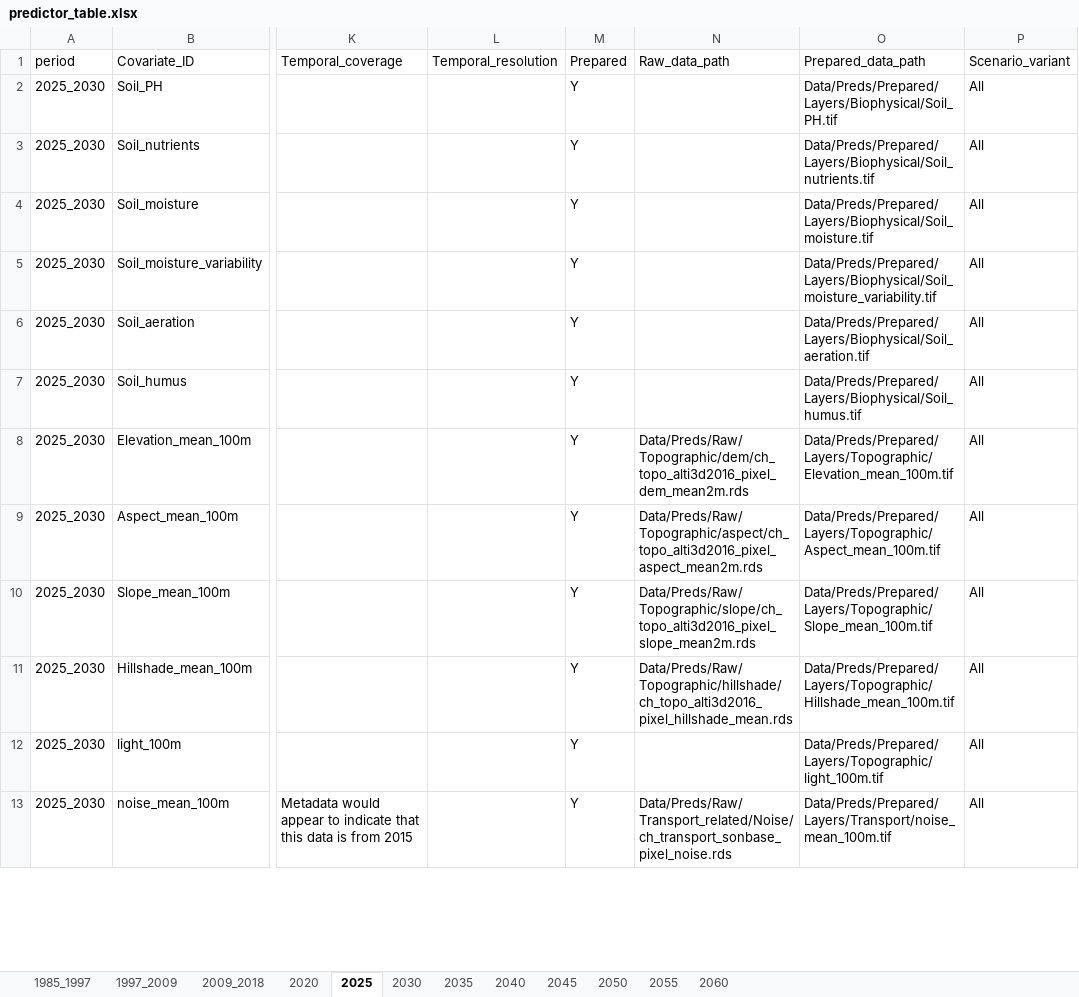
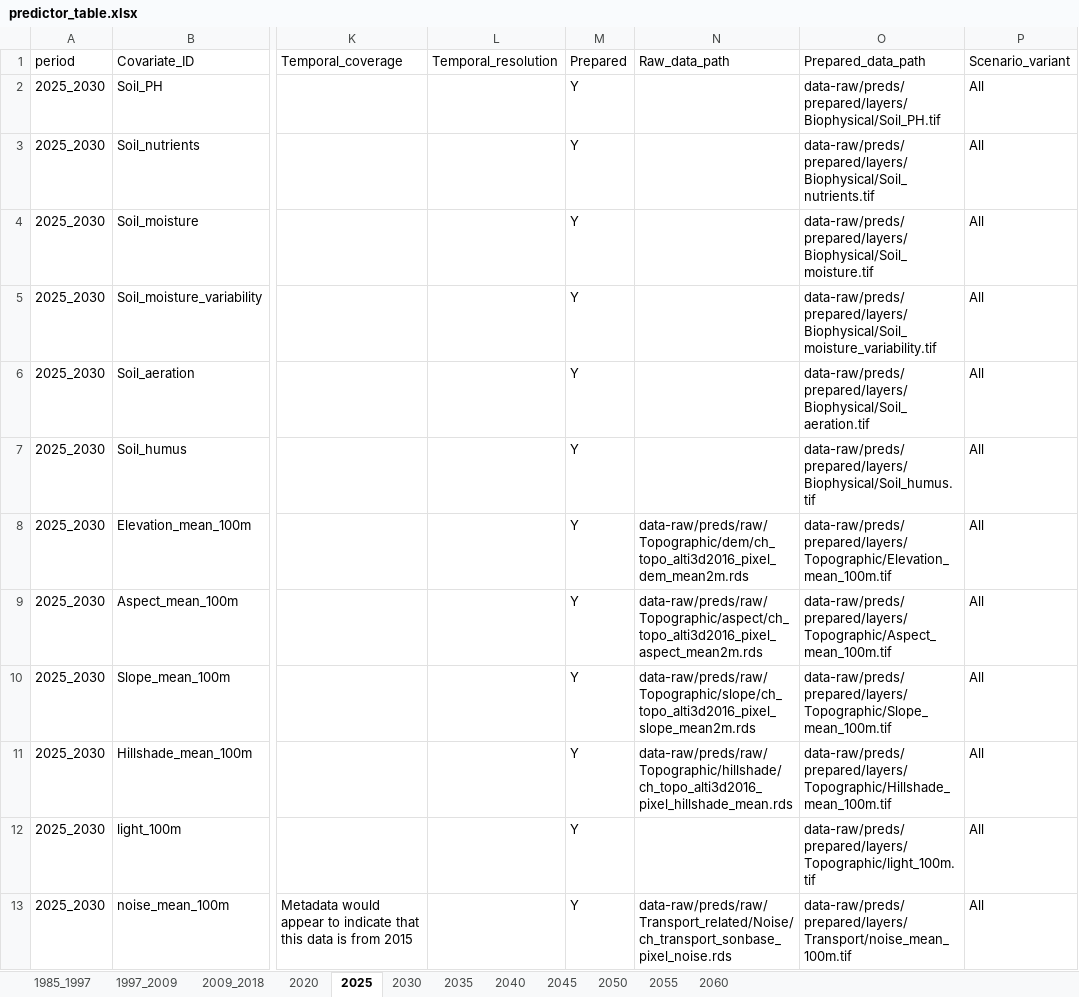
Before and after one commit to ethzplus/evoland-plus-legacy, an Excel workbook: tools/predictor_table.xlsx, sheet 2025, drawn as a sheet; only a part is shown, gaps mark what is left out; values as stored, in another font and other column widths than the file's, no borders; the diff covers the shown part only; the diff names each change by its address in the sheet, - before the commit and + after, or states it on an @@ line.

Commit message:
predictor table: changed hardcoded paths to current layout

```diff
--- a/tools/predictor_table.xlsx (sheet 2025)
+++ b/tools/predictor_table.xlsx (sheet 2025)
-O2 (Prepared_data_path): Data/Preds/Prepared/Layers/Biophysical/Soil_PH.tif
+O2 (Prepared_data_path): data-raw/preds/prepared/layers/Biophysical/Soil_PH.tif
-O3 (Prepared_data_path): Data/Preds/Prepared/Layers/Biophysical/Soil_nutrients.tif
+O3 (Prepared_data_path): data-raw/preds/prepared/layers/Biophysical/Soil_nutrients.tif
-O4 (Prepared_data_path): Data/Preds/Prepared/Layers/Biophysical/Soil_moisture.tif
+O4 (Prepared_data_path): data-raw/preds/prepared/layers/Biophysical/Soil_moisture.tif
-O5 (Prepared_data_path): Data/Preds/Prepared/Layers/Biophysical/Soil_moisture_variability.tif
+O5 (Prepared_data_path): data-raw/preds/prepared/layers/Biophysical/Soil_moisture_variability.tif
-O6 (Prepared_data_path): Data/Preds/Prepared/Layers/Biophysical/Soil_aeration.tif
+O6 (Prepared_data_path): data-raw/preds/prepared/layers/Biophysical/Soil_aeration.tif
-O7 (Prepared_data_path): Data/Preds/Prepared/Layers/Biophysical/Soil_humus.tif
+O7 (Prepared_data_path): data-raw/preds/prepared/layers/Biophysical/Soil_humus.tif
-N8 (Raw_data_path): Data/Preds/Raw/Topographic/dem/ch_topo_alti3d2016_pixel_dem_mean2m.rds
+N8 (Raw_data_path): data-raw/preds/raw/Topographic/dem/ch_topo_alti3d2016_pixel_dem_mean2m.rds
-O8 (Prepared_data_path): Data/Preds/Prepared/Layers/Topographic/Elevation_mean_100m.tif
+O8 (Prepared_data_path): data-raw/preds/prepared/layers/Topographic/Elevation_mean_100m.tif
-N9 (Raw_data_path): Data/Preds/Raw/Topographic/aspect/ch_topo_alti3d2016_pixel_aspect_mean2m.rds
+N9 (Raw_data_path): data-raw/preds/raw/Topographic/aspect/ch_topo_alti3d2016_pixel_aspect_mean2m.rds
-O9 (Prepared_data_path): Data/Preds/Prepared/Layers/Topographic/Aspect_mean_100m.tif
+O9 (Prepared_data_path): data-raw/preds/prepared/layers/Topographic/Aspect_mean_100m.tif
-N10 (Raw_data_path): Data/Preds/Raw/Topographic/slope/ch_topo_alti3d2016_pixel_slope_mean2m.rds
+N10 (Raw_data_path): data-raw/preds/raw/Topographic/slope/ch_topo_alti3d2016_pixel_slope_mean2m.rds
-O10 (Prepared_data_path): Data/Preds/Prepared/Layers/Topographic/Slope_mean_100m.tif
+O10 (Prepared_data_path): data-raw/preds/prepared/layers/Topographic/Slope_mean_100m.tif
-N11 (Raw_data_path): Data/Preds/Raw/Topographic/hillshade/ch_topo_alti3d2016_pixel_hillshade_mean.rds
+N11 (Raw_data_path): data-raw/preds/raw/Topographic/hillshade/ch_topo_alti3d2016_pixel_hillshade_mean.rds
-O11 (Prepared_data_path): Data/Preds/Prepared/Layers/Topographic/Hillshade_mean_100m.tif
+O11 (Prepared_data_path): data-raw/preds/prepared/layers/Topographic/Hillshade_mean_100m.tif
-O12 (Prepared_data_path): Data/Preds/Prepared/Layers/Topographic/light_100m.tif
+O12 (Prepared_data_path): data-raw/preds/prepared/layers/Topographic/light_100m.tif
-N13 (Raw_data_path): Data/Preds/Raw/Transport_related/Noise/ch_transport_sonbase_pixel_noise.rds
+N13 (Raw_data_path): data-raw/preds/raw/Transport_related/Noise/ch_transport_sonbase_pixel_noise.rds
-O13 (Prepared_data_path): Data/Preds/Prepared/Layers/Transport/noise_mean_100m.tif
+O13 (Prepared_data_path): data-raw/preds/prepared/layers/Transport/noise_mean_100m.tif
```
Also changed, not shown: 37 edited cells elsewhere in this sheet, sheet 2009_2018, sheet 1997_2009, sheet 1985_1997, sheet 2030, sheet 2035, sheet 2040, 5 more sheets.
